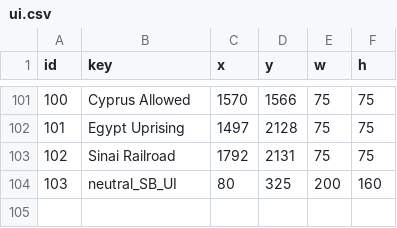
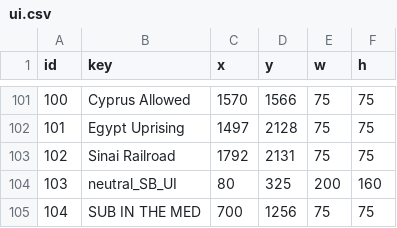
Before and after one commit to gushengtingyu/PUG, a CSV file: csv/ui.csv, drawn as a sheet; only a part is shown, gaps mark what is left out; the diff names each change by its address in the sheet, - before the commit and + after, or states it on an @@ line.

```diff
--- a/csv/ui.csv
+++ b/csv/ui.csv
+row 105: 104 | SUB IN THE MED | 700 | 1256 | 75 | 75
```
Also changed, not shown: csv/cards.csv, csv/reinforcements.csv, 25 other files.
